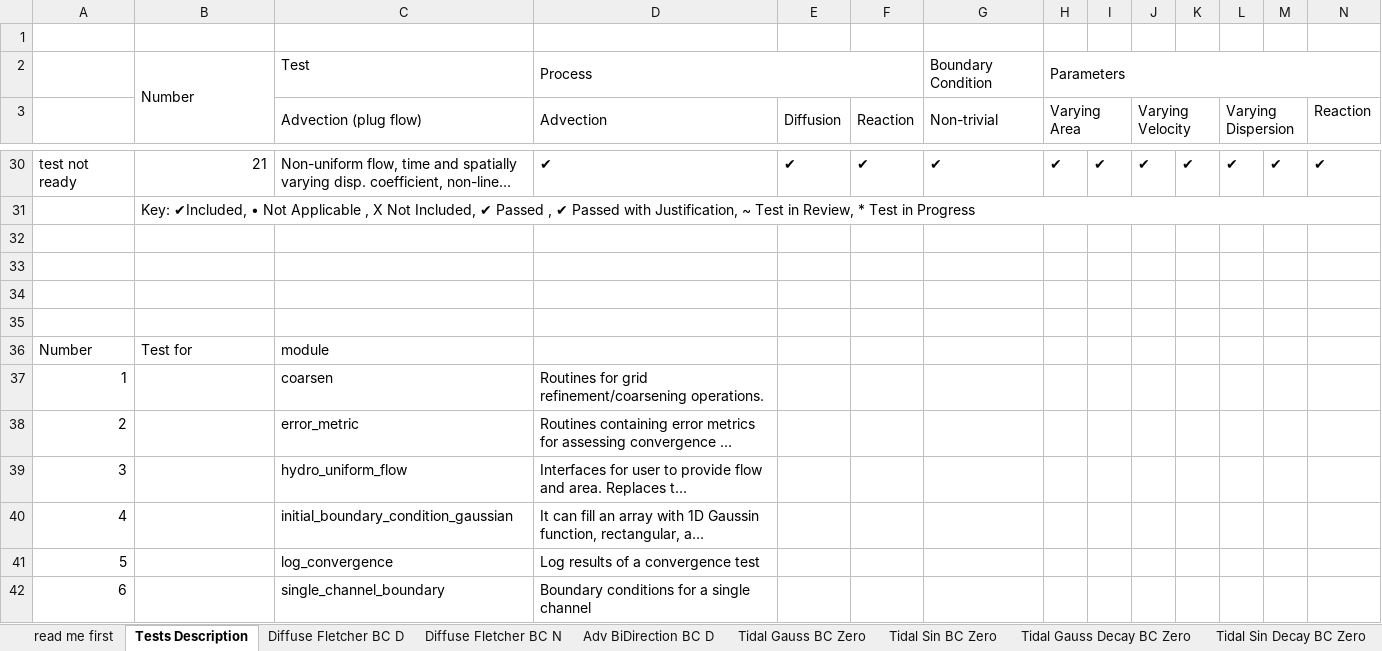
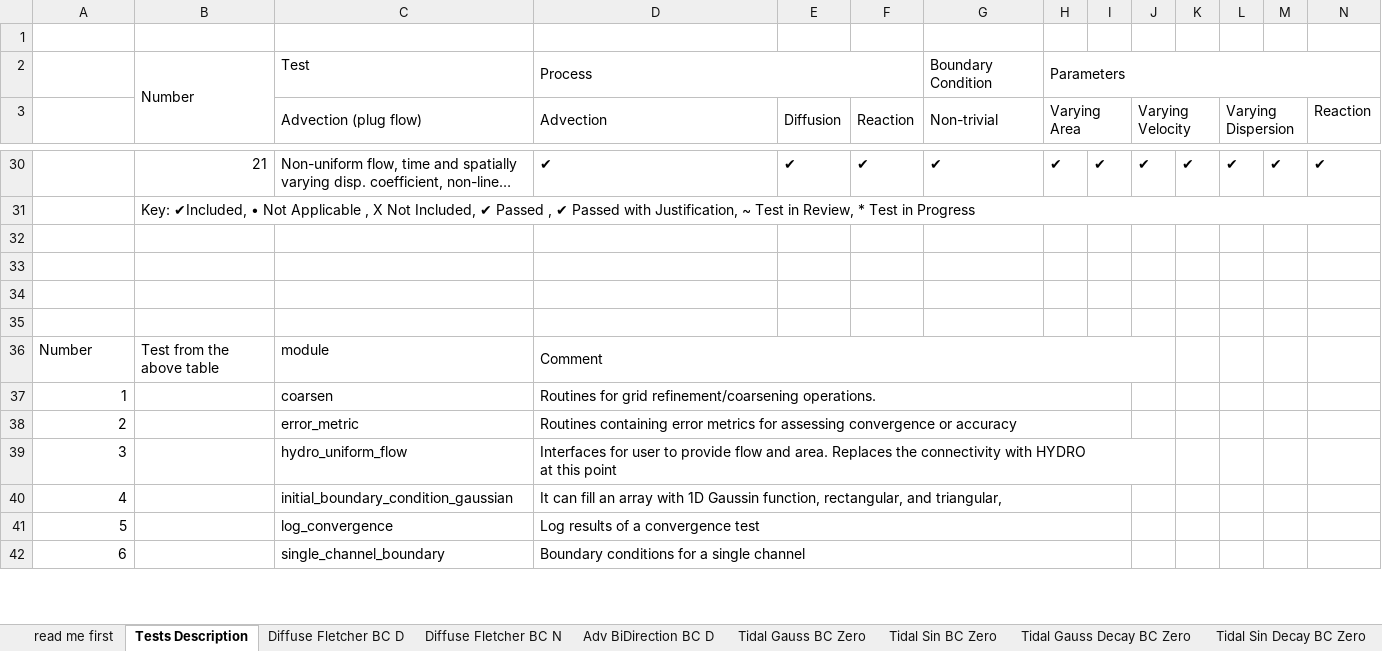
Before and after one commit to dwr-psandhu/dsm2-stm, an Excel workbook: stm/documents/algorithm_and_tests/test_summary/outputs_and_tests/Output_data_figures.xlsx, sheet Tests Description, drawn as a sheet; only a part is shown, gaps mark what is left out; long unchanged cells end in …; values as stored, in another font and other column widths than the file's, no cell formats; the diff covers the shown part only; the diff names each change by its address in the sheet, - before the commit and + after, or states it on an @@ line.

Commit message:
The test which is associated with each subroutine is clarified in the excel sheet

```diff
--- a/stm/documents/algorithm_and_tests/test_summary/outputs_and_tests/Output_data_figures.xlsx (sheet Tests Description)
+++ b/stm/documents/algorithm_and_tests/test_summary/outputs_and_tests/Output_data_figures.xlsx (sheet Tests Description)
-A30: test not ready
+A30: (empty)
-B31:N31 merged
+B31:T31 merged
-B36: Test for
+B36: Test from the above table
-D36 (Advection): (empty)
+D36 (Advection): Comment
+D36:J36 merged
+D37:I37 merged
+D38:I38 merged
+D39:J39 merged
+D40:I40 merged
+D41:I41 merged
+D42:I42 merged
```
Also changed, not shown: 43 edited cells and merged cells elsewhere in this sheet, cell formats, charts or pictures.
